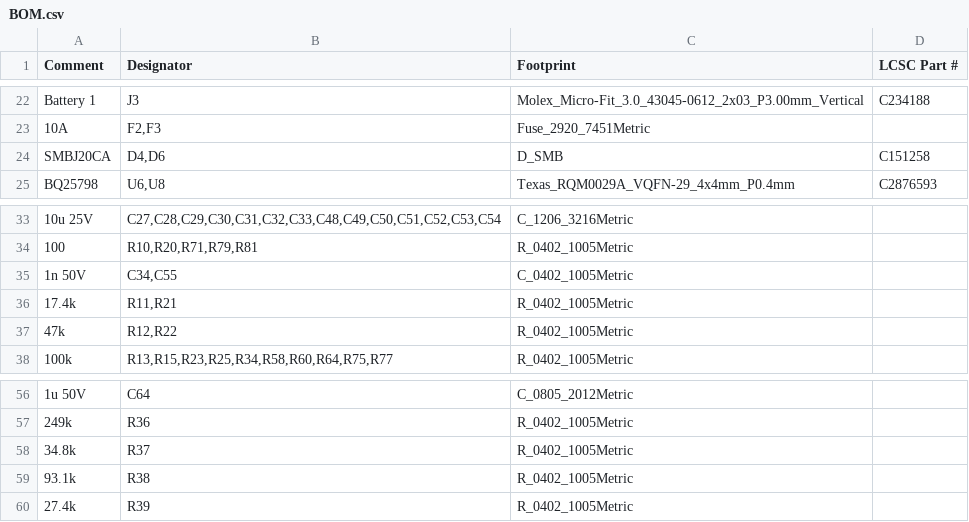
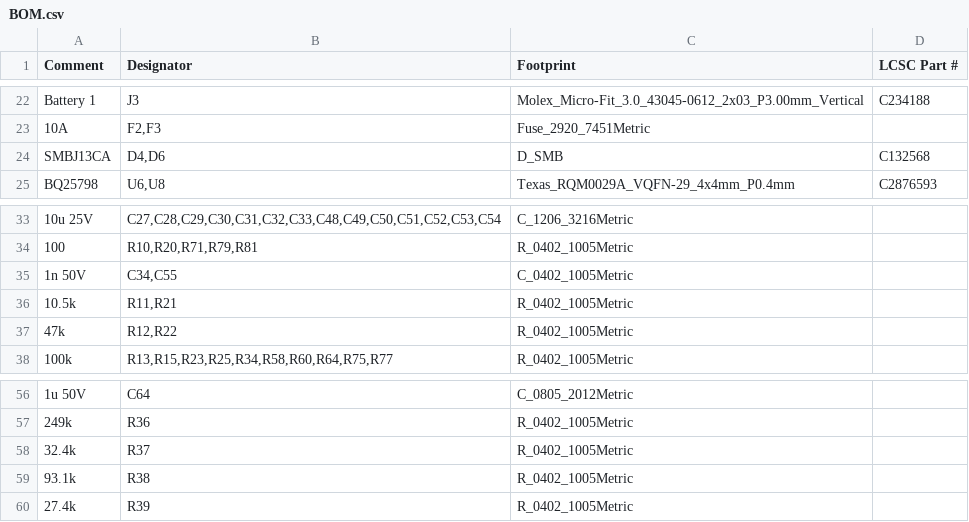
Before and after one commit to MitjaGrecky/Shtuka-druka, a CSV file: hardware/for-routing/PW/BOM.csv, drawn as a sheet; only a part is shown, gaps mark what is left out; the diff names each change by its address in the sheet, - before the commit and + after, or states it on an @@ line.

```diff
--- a/hardware/for-routing/PW/BOM.csv
+++ b/hardware/for-routing/PW/BOM.csv
-A24 (Comment): SMBJ20CA
+A24 (Comment): SMBJ13CA
-D24 (LCSC Part #): C151258
+D24 (LCSC Part #): C132568
-A36 (Comment): 17.4k
+A36 (Comment): 10.5k
-A58 (Comment): 34.8k
+A58 (Comment): 32.4k
```
Also changed, not shown: hardware/for-routing/PW/BOM_notes.csv, 12 other files.
